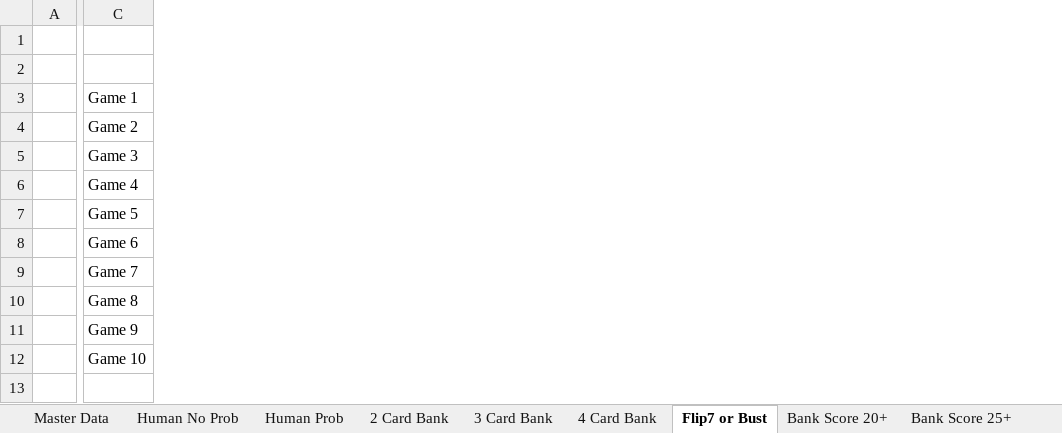
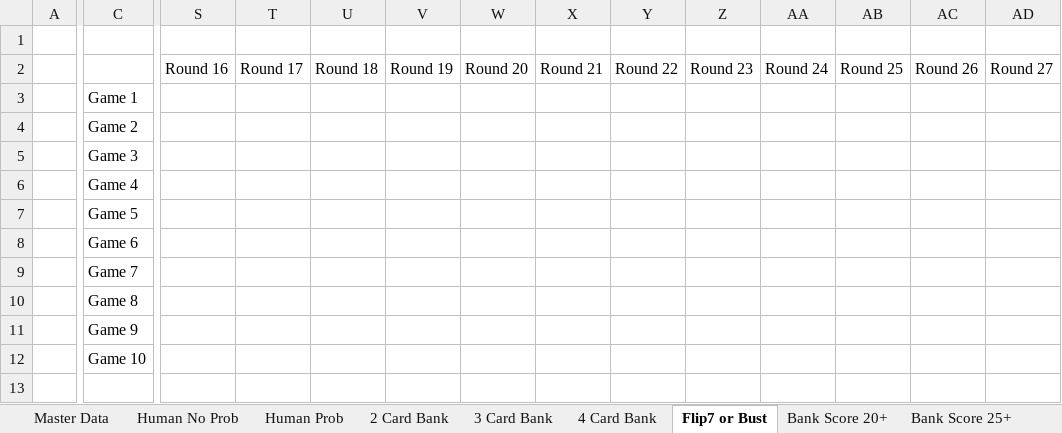
Before and after one commit to 18langbob/Flip-7-Strategy-Finder, an Excel workbook: Flip 7 Data.xlsx, sheet Flip7 or Bust, drawn as a sheet; only a part is shown, gaps mark what is left out; values as stored, in another font and other column widths than the file's, no borders; conditional formats not drawn; the diff covers the shown part only; the diff names each change by its address in the sheet, - before the commit and + after, or states it on an @@ line.

```diff
--- a/Flip 7 Data.xlsx (sheet Flip7 or Bust)
+++ b/Flip 7 Data.xlsx (sheet Flip7 or Bust)
+column S, row 2: Round 16
+column T, row 2: Round 17
+column U, row 2: Round 18
+column V, row 2: Round 19
+column W, row 2: Round 20
+column X, row 2: Round 21
+column Y, row 2: Round 22
+column Z, row 2: Round 23
+column AA, row 2: Round 24
+column AB, row 2: Round 25
+column AC, row 2: Round 26
+column AD, row 2: Round 27
```
Also changed, not shown: 2 added columns elsewhere in this sheet, sheet Master Data, formulas that keep their value, charts or pictures, 2 other files.
